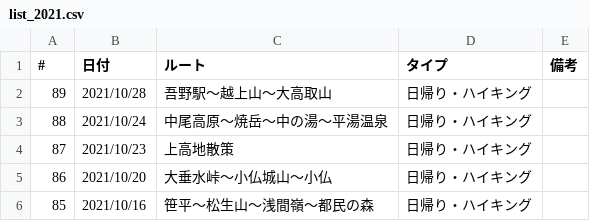
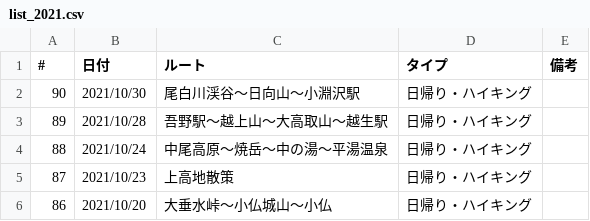
Before and after one commit to onlyzs89/onlyzs89.github.io, a CSV file: mountains/assets/data/list_2021.csv, drawn as a sheet; only a part is shown; the shorter side is filled out with more unchanged rows.

Commit message:
add

```diff
--- a/mountains/assets/data/list_2021.csv
+++ b/mountains/assets/data/list_2021.csv
@@ -1,3 +1,4 @@
 #,日付,ルート,タイプ,備考
-89,2021/10/28,吾野駅〜越上山〜大高取山,日帰り・ハイキング,
+90,2021/10/30,尾白川渓谷〜日向山〜小淵沢駅,日帰り・ハイキング,
+89,2021/10/28,吾野駅〜越上山〜大高取山〜越生駅,日帰り・ハイキング,
 88,2021/10/24,中尾高原〜焼岳〜中の湯〜平湯温泉,日帰り・ハイキング,
```
